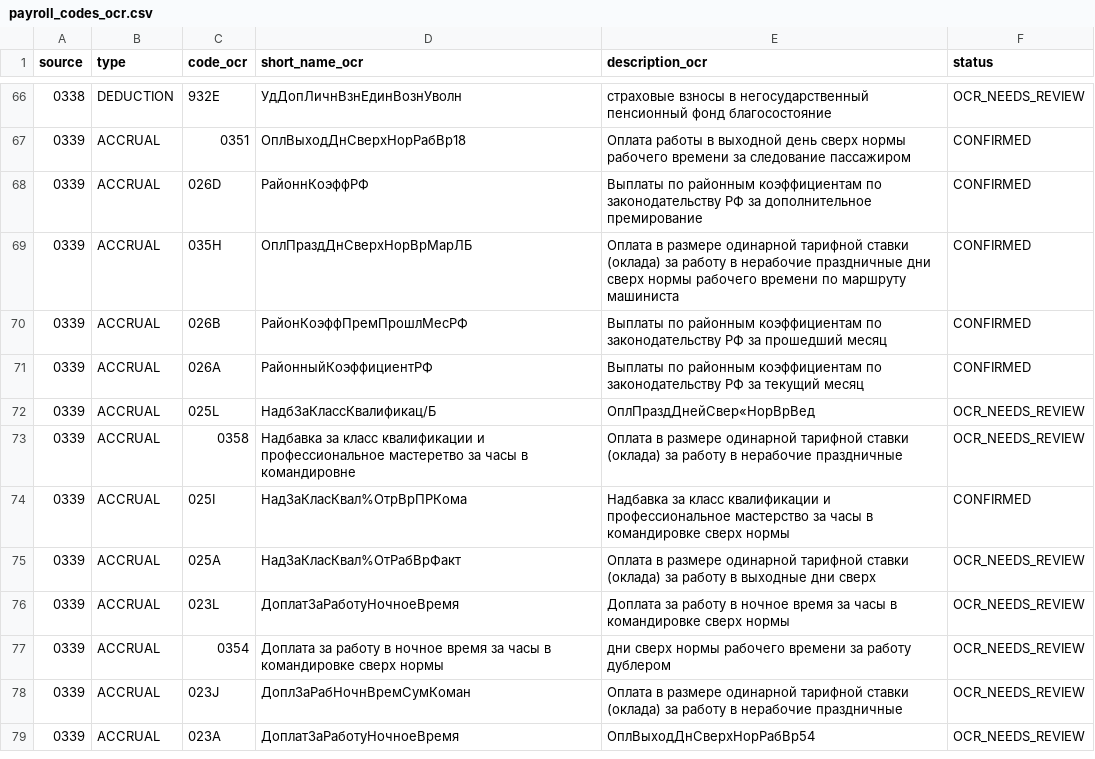
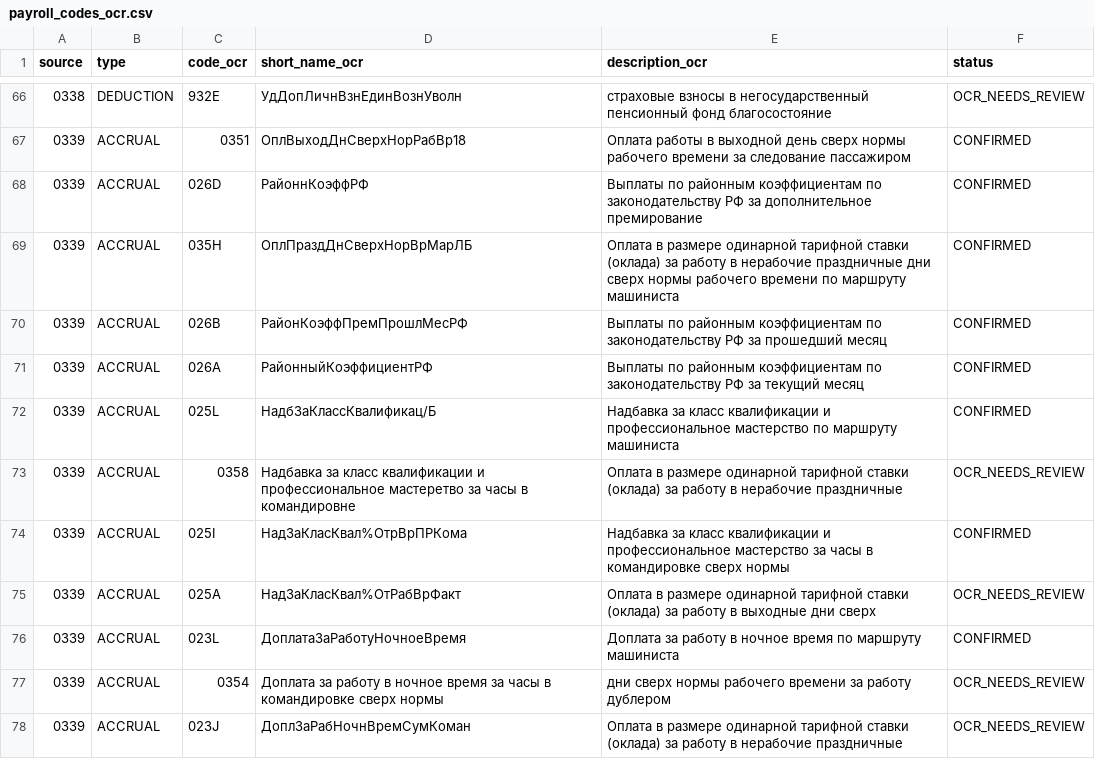
Before and after one commit to zoerAleksandr/LocoDriver, a CSV file: docs/payroll_codes/payroll_codes_ocr.csv, drawn as a sheet; only a part is shown, gaps mark what is left out; the shorter side is filled out with more unchanged rows; the diff covers the shown part only.

```diff
--- a/docs/payroll_codes/payroll_codes_ocr.csv
+++ b/docs/payroll_codes/payroll_codes_ocr.csv
@@ -71,3 +71,3 @@ source,type,code_ocr,short_name_ocr,description_ocr,status
 0339,ACCRUAL,026A,РайонныйКоэффициентРФ,Выплаты по районным коэффициентам по законодательству РФ за текущий месяц,CONFIRMED
-0339,ACCRUAL,025L,НадбЗаКлассКвалификац/Б,ОплПраздДнейСвер«НорВрВед,OCR_NEEDS_REVIEW
+0339,ACCRUAL,025L,НадбЗаКлассКвалификац/Б,Надбавка за класс квалификации и профессиональное мастерство по маршруту машиниста,CONFIRMED
 0339,ACCRUAL,0358,Надбавка за класс квалификации и профессиональное мастеретво за часы в командировне,Оплата в размере одинарной тарифной ставки (оклада) за работу в нерабочие праздничные,OCR_NEEDS_REVIEW
@@ -75,3 +75,3 @@ source,type,code_ocr,short_name_ocr,description_ocr,status
 0339,ACCRUAL,025A,НадЗаКласКвал%ОтРабВрФакт,Оплата в размере одинарной тарифной ставки (оклада) за работу в выходные дни сверх,OCR_NEEDS_REVIEW
-0339,ACCRUAL,023L,Доплат3аРаботуНочноеВремя,Доплата за работу в ночное время за часы в командировке сверх нормы,OCR_NEEDS_REVIEW
+0339,ACCRUAL,023L,ДоплатаЗаРаботуНочноеВремя,Доплата за работу в ночное время по маршруту машиниста,CONFIRMED
 0339,ACCRUAL,0354,Доплата за работу в ночное время за часы в командировке сверх нормы,дни сверх нормы рабочего времени за работу дублером,OCR_NEEDS_REVIEW
```
Also changed, not shown: 17 edited cells elsewhere in this file, 1 other file.
